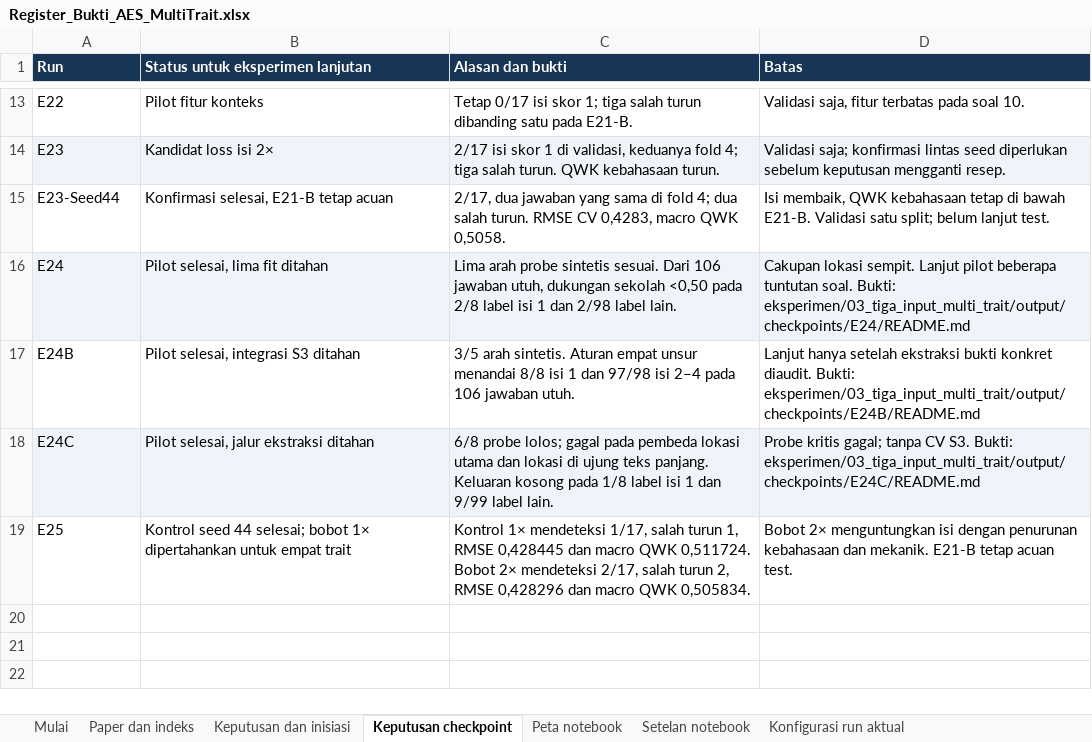
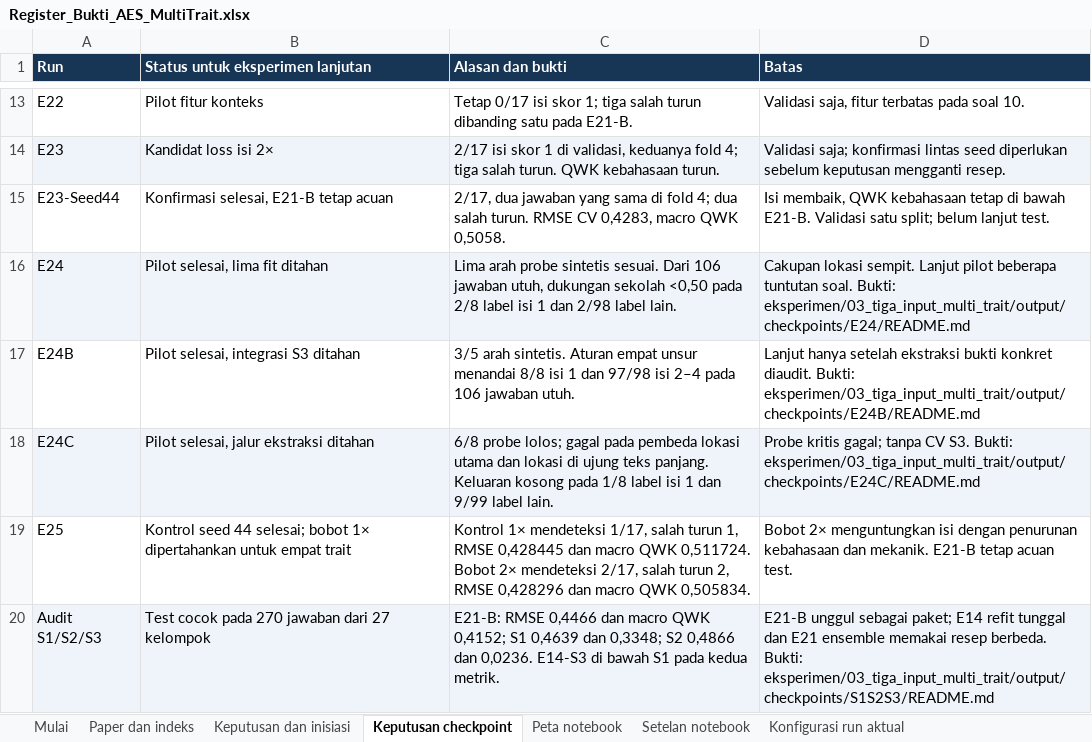
Before and after one commit to MalikHariyanto/Automated_Essay_Scoring, an Excel workbook: docs/skripsi/Register_Bukti_AES_MultiTrait.xlsx, sheet Keputusan checkpoint, drawn as a sheet; only a part is shown, gaps mark what is left out; values as stored, in another font and other column widths than the file's, no borders; the diff names each change by its address in the sheet, - before the commit and + after, or states it on an @@ line.

Commit message:
Archive matched S1 S2 and S3 test comparison

```diff
--- a/docs/skripsi/Register_Bukti_AES_MultiTrait.xlsx (sheet Keputusan checkpoint)
+++ b/docs/skripsi/Register_Bukti_AES_MultiTrait.xlsx (sheet Keputusan checkpoint)
+row 20: Audit S1/S2/S3 | Test cocok pada 270 jawaban dari 27 kelompok | E21-B: RMSE 0,4466 dan macro QWK 0,4152; S1 0,4639 dan 0,3348; S2 0,4866 dan 0,0236. E14-S3 di bawah S1 pada kedua metrik. | E21-B unggul sebagai paket; E14 refit tunggal dan E21 ensemble memakai resep berbeda. Bukti: eksperimen/03_tiga_input_multi_trait/output/checkpoints/S1S2S3/README.md
```
Also changed, not shown: 5 other files.
